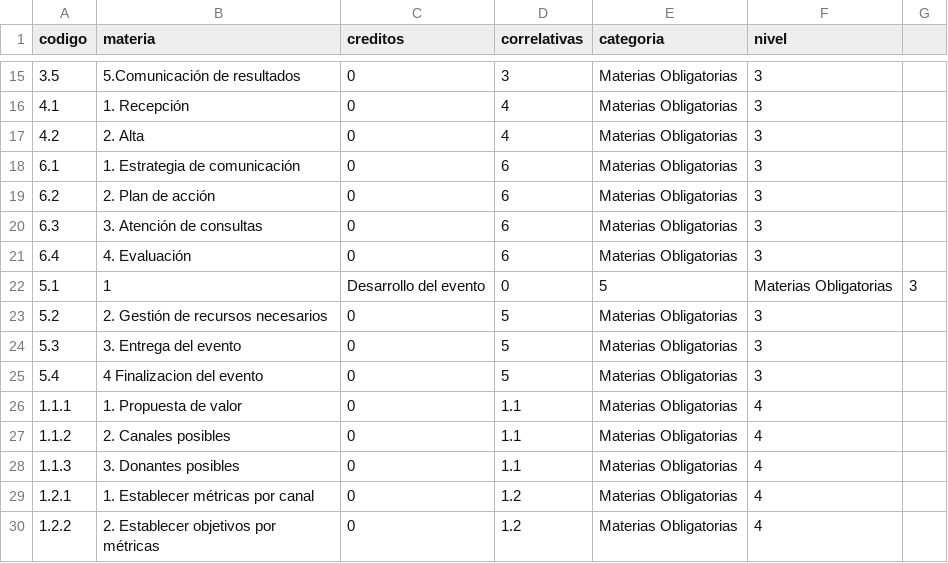
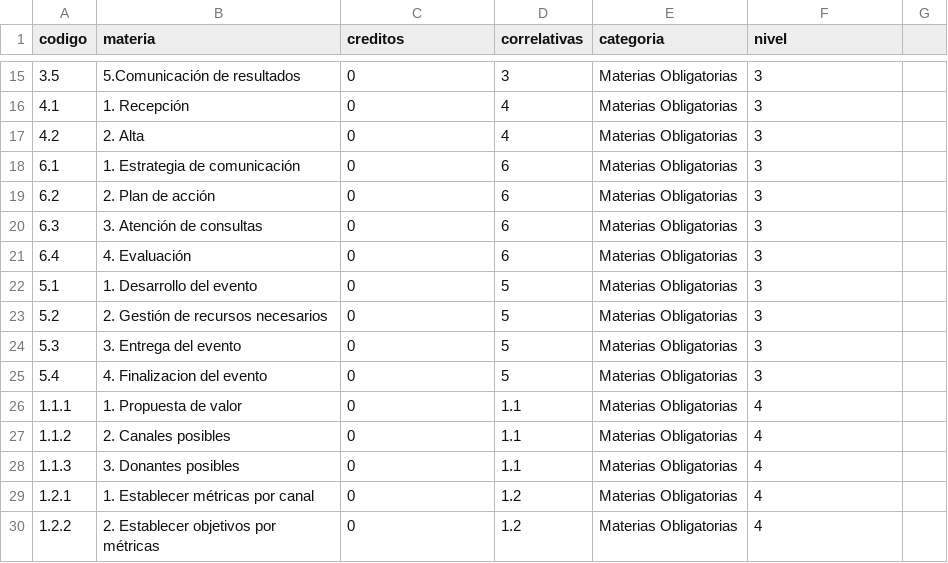
Before and after one commit to CataCier/Generico-PotSol, a CSV file: data/fondeo-1.csv, drawn as a sheet; only a part is shown, gaps mark what is left out.

Commit message:
Fix linea con fila extra

```diff
--- a/data/fondeo-1.csv
+++ b/data/fondeo-1.csv
@@ -21,6 +21,6 @@ codigo,materia,creditos,correlativas,categoria,nivel
 6.4,4. Evaluación,0,6,Materias Obligatorias,3
-5.1,1, Desarrollo del evento,0,5,Materias Obligatorias,3
+5.1,1. Desarrollo del evento,0,5,Materias Obligatorias,3
 5.2,2. Gestión de recursos necesarios,0,5,Materias Obligatorias,3
 5.3,3. Entrega del evento,0,5,Materias Obligatorias,3
-5.4,4 Finalizacion del evento,0,5,Materias Obligatorias,3
+5.4,4. Finalizacion del evento,0,5,Materias Obligatorias,3
 1.1.1,1. Propuesta de valor,0,1.1,Materias Obligatorias,4
```
